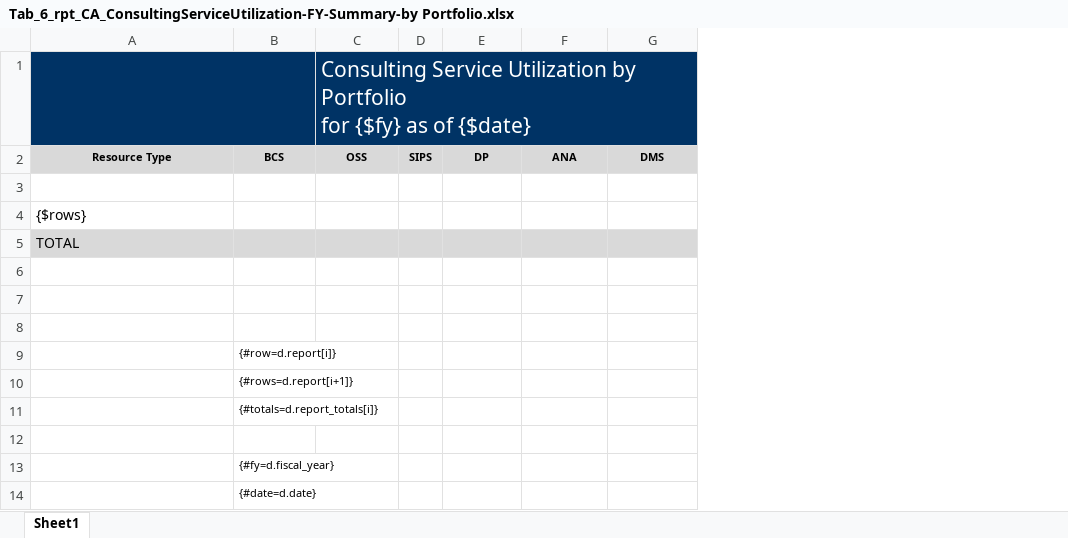
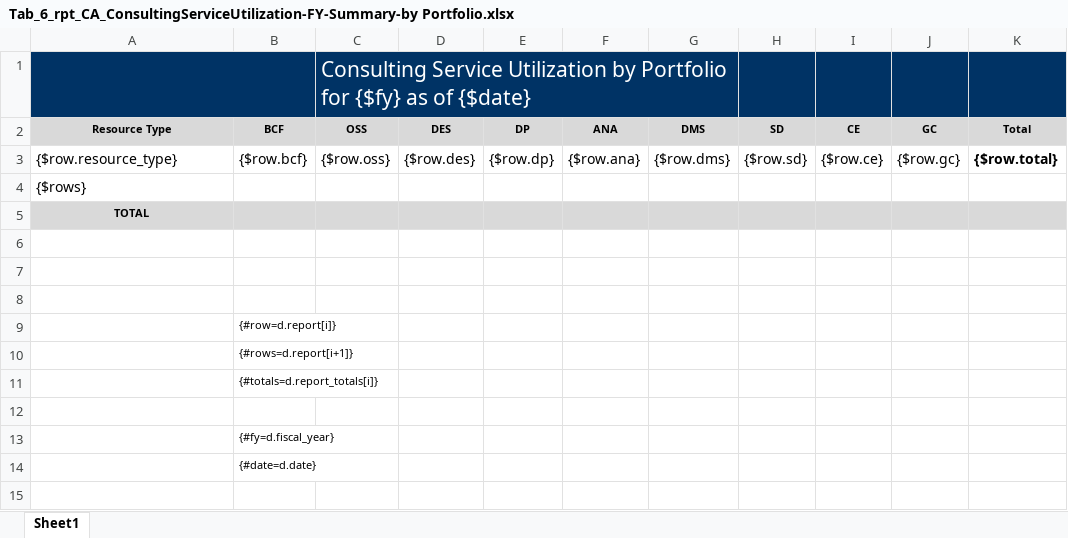
Before and after one commit to bcgov/gdx-agreements-tracker, an Excel workbook: backend/reports/xlsx/Tab_6_rpt_CA_ConsultingServiceUtilization-FY-Summary-by Portfolio.xlsx, sheet Sheet1, drawn as a sheet; values as stored, in another font and other column widths than the file's, no borders; charts and pictures not drawn; removed rows and columns are numbered as before the commit, all else as after; the diff names each change by its address in the sheet, - before the commit and + after, or states it on an @@ line.

```diff
--- a/backend/reports/xlsx/Tab_6_rpt_CA_ConsultingServiceUtilization-FY-Summary-by Portfolio.xlsx (sheet Sheet1)
+++ b/backend/reports/xlsx/Tab_6_rpt_CA_ConsultingServiceUtilization-FY-Summary-by Portfolio.xlsx (sheet Sheet1)
-column D (SIPS), empty
+column D (DES), row 3: {$row.des}
+column H (SD), row 3: {$row.sd}
+column I (CE), row 3: {$row.ce}
+column J (GC), row 3: {$row.gc}
+column K (Total), row 3: {$row.total}
-B2: BCS
+B2: BCF
-row 3: (empty)
+row 3: {$row.resource_type} | {$row.bcf} | {$row.oss} | {$row.des} | {$row.dp} | {$row.ana} | {$row.dms} | {$row.sd} | {$row.ce} | {$row.gc} | {$row.total}
@@ A5 bold: off → on, text size: smaller, alignment: left → center @@
```
Also changed, not shown: 4 other files.
